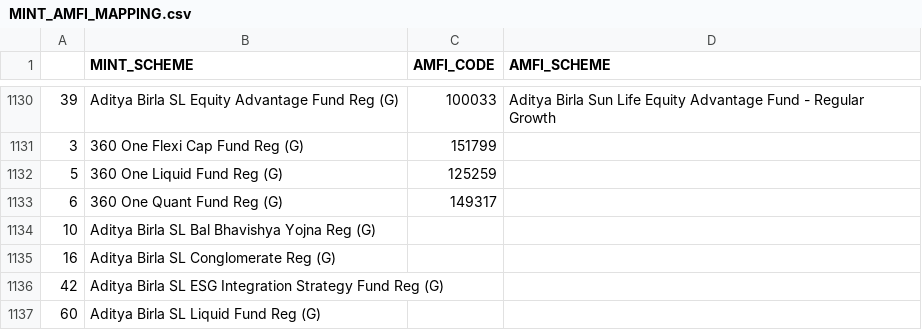
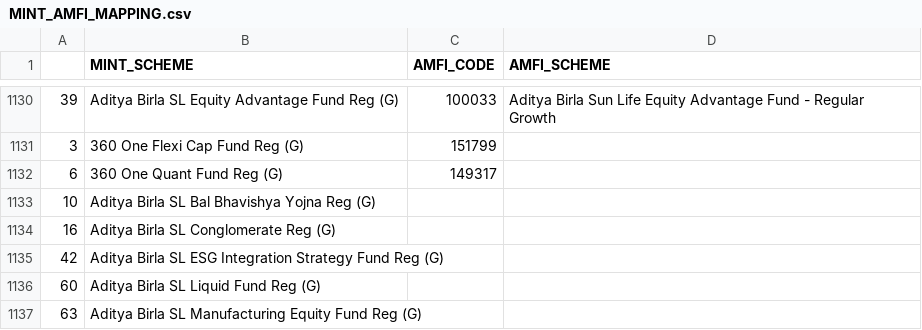
Before and after one commit to sjs1729/GW, a CSV file: MINT_AMFI_MAPPING.csv, drawn as a sheet; only a part is shown, gaps mark what is left out; the shorter side is filled out with more unchanged rows.

Commit message:
Update MINT_AMFI_MAPPING.csv

```diff
--- a/MINT_AMFI_MAPPING.csv
+++ b/MINT_AMFI_MAPPING.csv
@@ -1131,3 +1131,2 @@
 3,360 One Flexi Cap Fund Reg (G),151799,
-5,360 One Liquid Fund Reg (G),125259,
 6,360 One Quant Fund Reg (G),149317,
```
